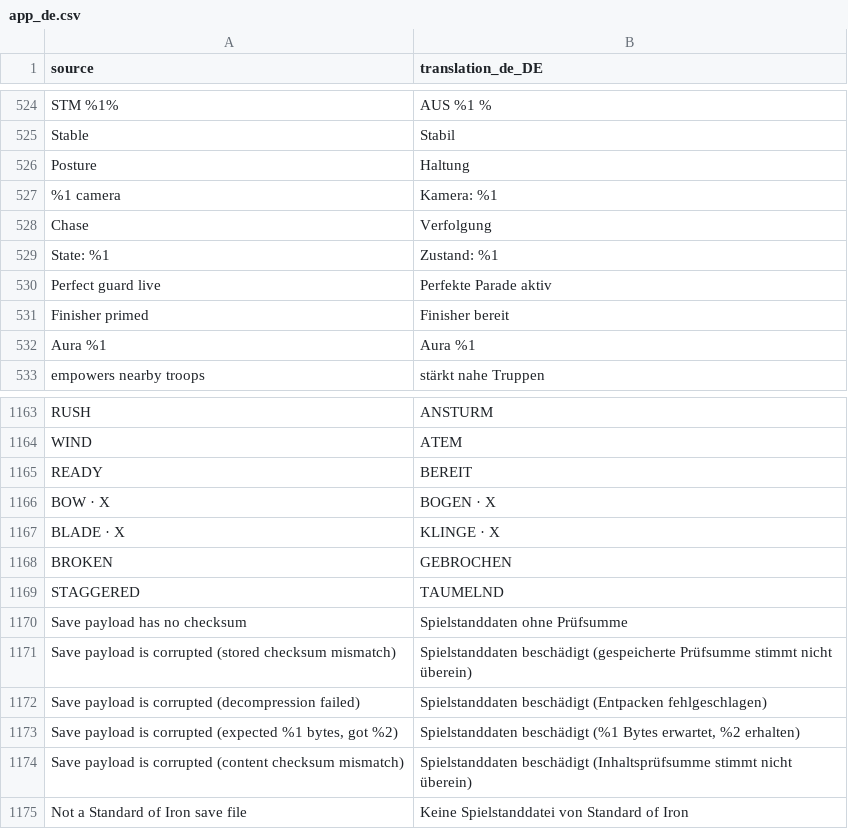
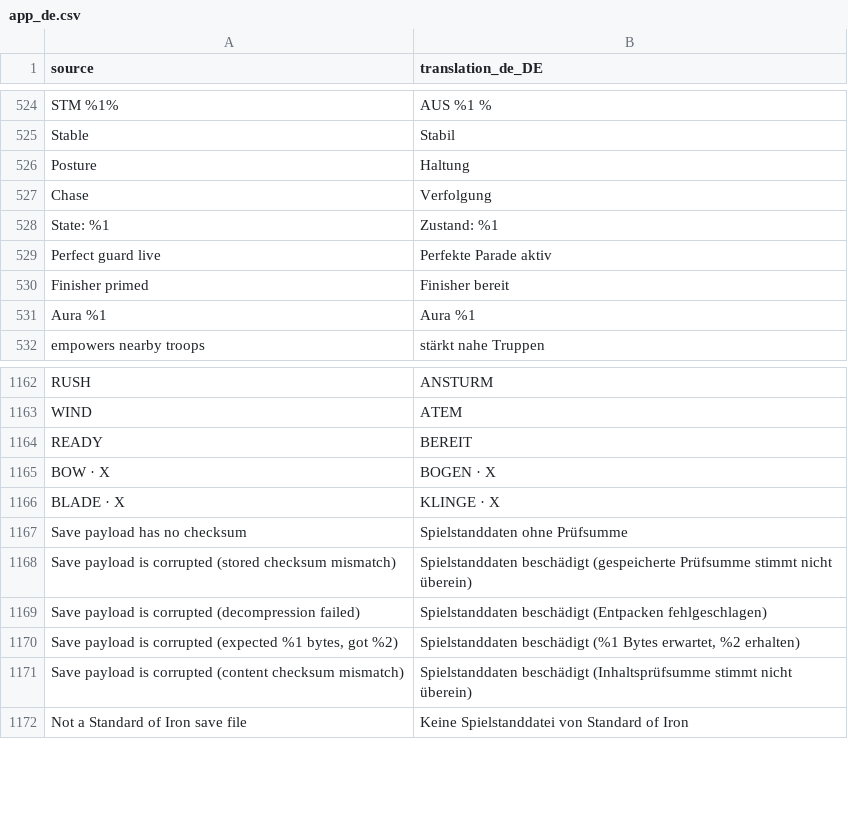
Before and after one commit to djeada/Standard-of-Iron, a CSV file: translations/csv/app_de.csv, drawn as a sheet; only a part is shown, gaps mark what is left out.

```diff
--- a/translations/csv/app_de.csv
+++ b/translations/csv/app_de.csv
@@ -526,3 +526,2 @@
 "Posture","Haltung"
-"%1 camera","Kamera: %1"
 "Chase","Verfolgung"
@@ -1167,4 +1166,2 @@
 "BLADE  ·  X","KLINGE  ·  X"
-"BROKEN","GEBROCHEN"
-"STAGGERED","TAUMELND"
 "Save payload has no checksum","Spielstanddaten ohne Prüfsumme"
```
Also changed, not shown: translations/csv/app_ar.csv, translations/csv/app_en.csv, 7 other files.
